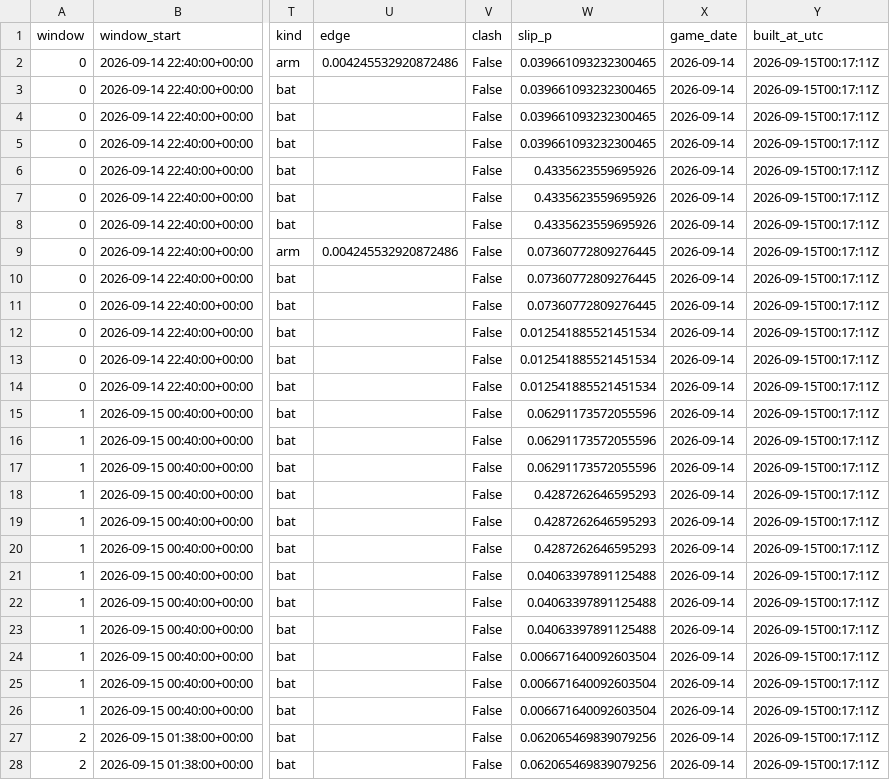
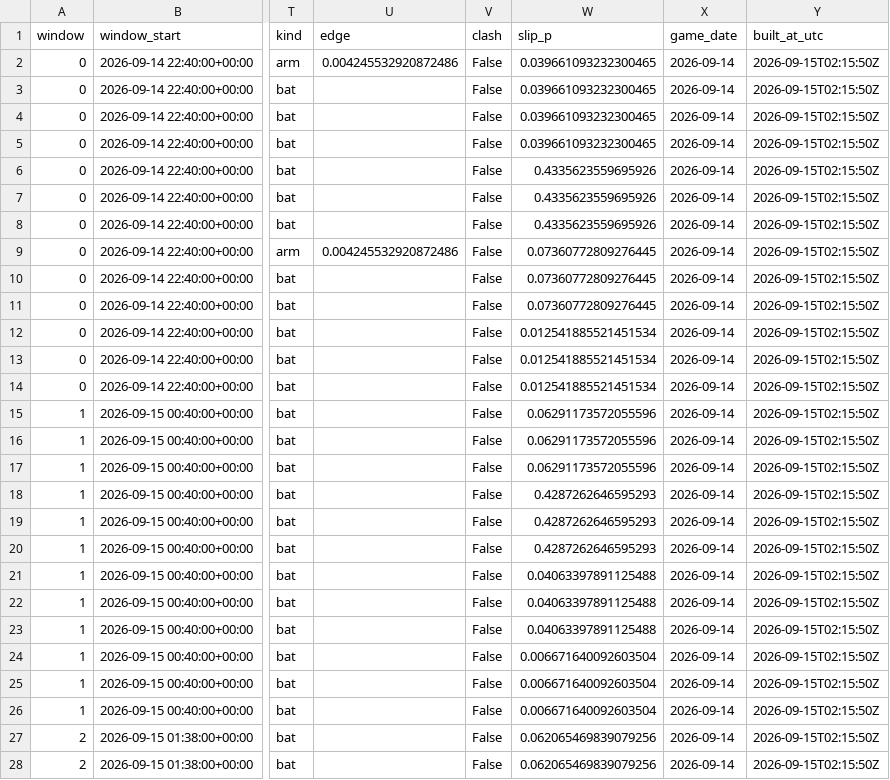
Before and after one commit to titan-trials/Base, a CSV file: cache/slips_2026-09-14.csv, drawn as a sheet; only a part is shown, gaps mark what is left out; the diff covers the shown part only; the diff names each change by its address in the sheet, - before the commit and + after, or states it on an @@ line.

```diff
--- a/cache/slips_2026-09-14.csv
+++ b/cache/slips_2026-09-14.csv
-Y2:Y28 (built_at_utc): 2026-09-15T00:17:11Z
+Y2:Y28 (built_at_utc): 2026-09-15T02:15:50Z
```
Also changed, not shown: 10 edited cells elsewhere in this file, cache/pitchers_2026-09-14.csv, cache/slate_2026-09-14.csv, 9 other files.
